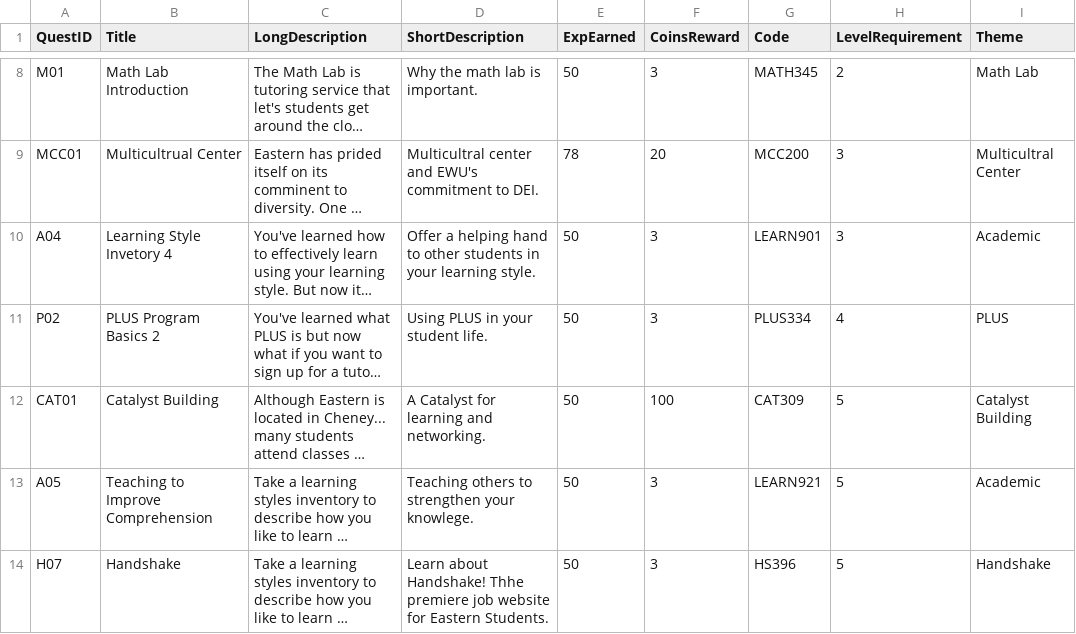
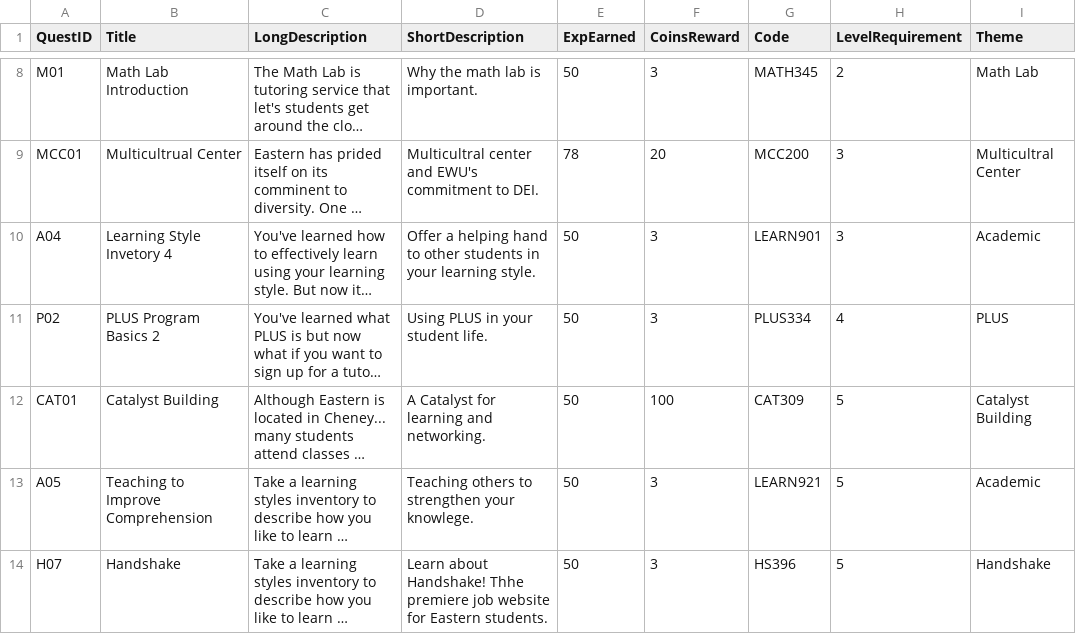
Before and after one commit to JohanneJayde/Eagle-Adventures, a CSV file: Assets/Resources/Data/Quests.csv, drawn as a sheet; only a part is shown, gaps mark what is left out; long unchanged cells end in …; the diff names each change by its address in the sheet, - before the commit and + after, or states it on an @@ line.

```diff
--- a/Assets/Resources/Data/Quests.csv
+++ b/Assets/Resources/Data/Quests.csv
-D14 (ShortDescription): …for Eastern Students.
+D14 (ShortDescription): …for Eastern students.
```
Also changed, not shown: 5 other files.
